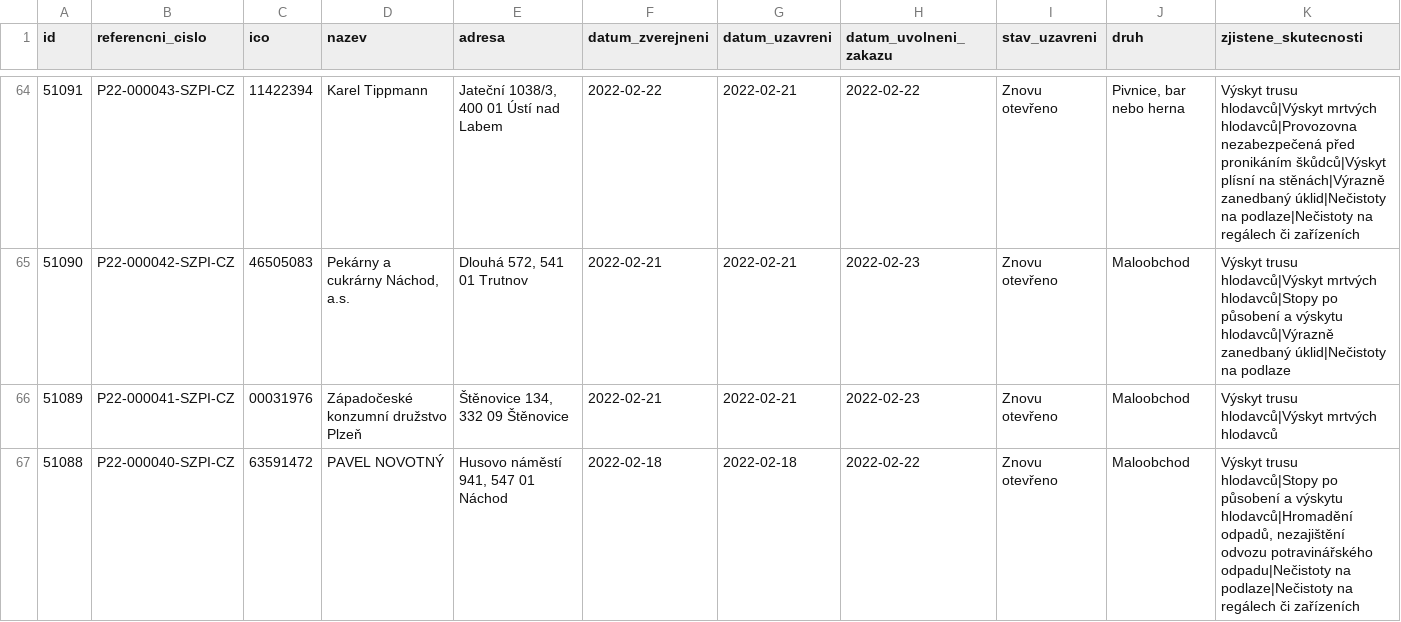
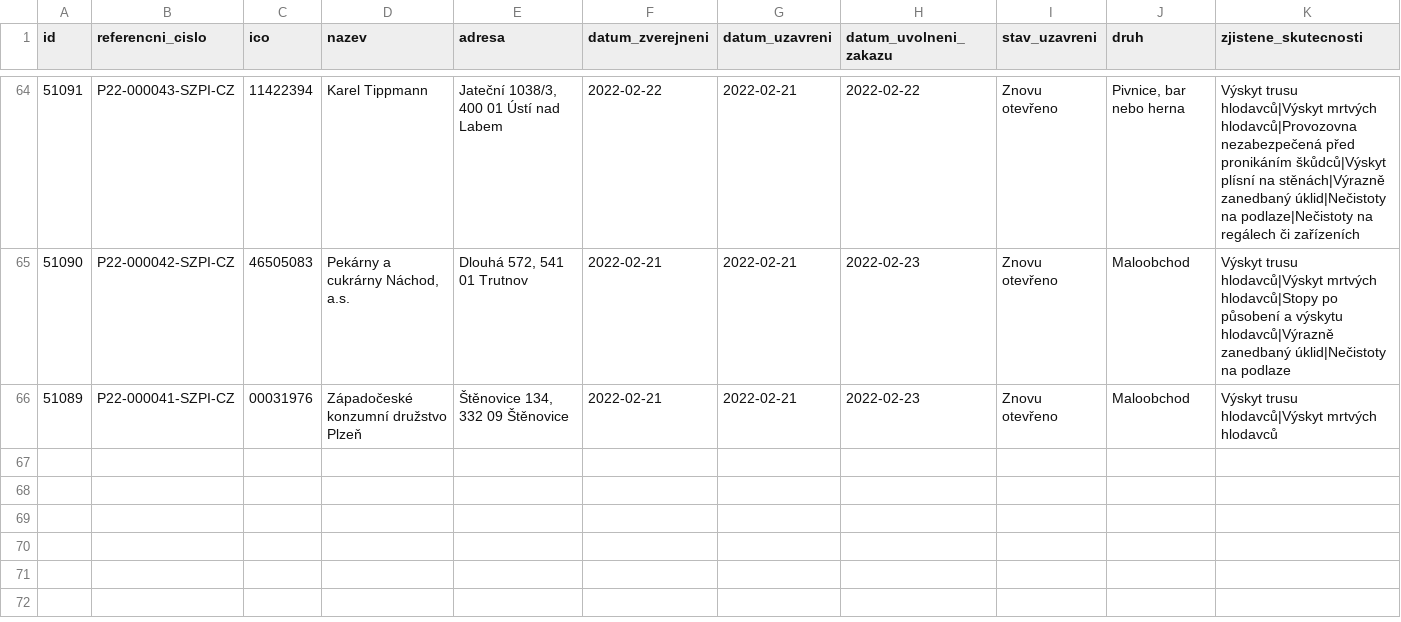
Before and after one commit to jandolezal/potraviny, a CSV file: data/actual.csv, drawn as a sheet; only a part is shown, gaps mark what is left out.

```diff
--- a/data/actual.csv
+++ b/data/actual.csv
@@ -66,2 +66 @@ id,referencni_cislo,ico,nazev,adresa,datum_zverejneni,datum_uzavreni,datum_uvoln
 51089,P22-000041-SZPI-CZ,00031976,Západočeské konzumní družstvo Plzeň,"Štěnovice 134, 332 09 Štěnovice",2022-02-21,2022-02-21,2022-02-23,Znovu otevřeno,Maloobchod,Výskyt trusu hlodavců|Výskyt mrtvých hlodavců
-51088,P22-000040-SZPI-CZ,63591472,PAVEL NOVOTNÝ,"Husovo náměstí 941, 547 01 Náchod",2022-02-18,2022-02-18,2022-02-22,Znovu otevřeno,Maloobchod,"Výskyt trusu hlodavců|Stopy po působení a výskytu hlodavců|Hromadění odpadů, nezajištění odvozu potravinářského odpadu|Nečistoty na podlaze|Nečistoty na regálech či zařízeních"
```
Also changed, not shown: data/archive.csv.
